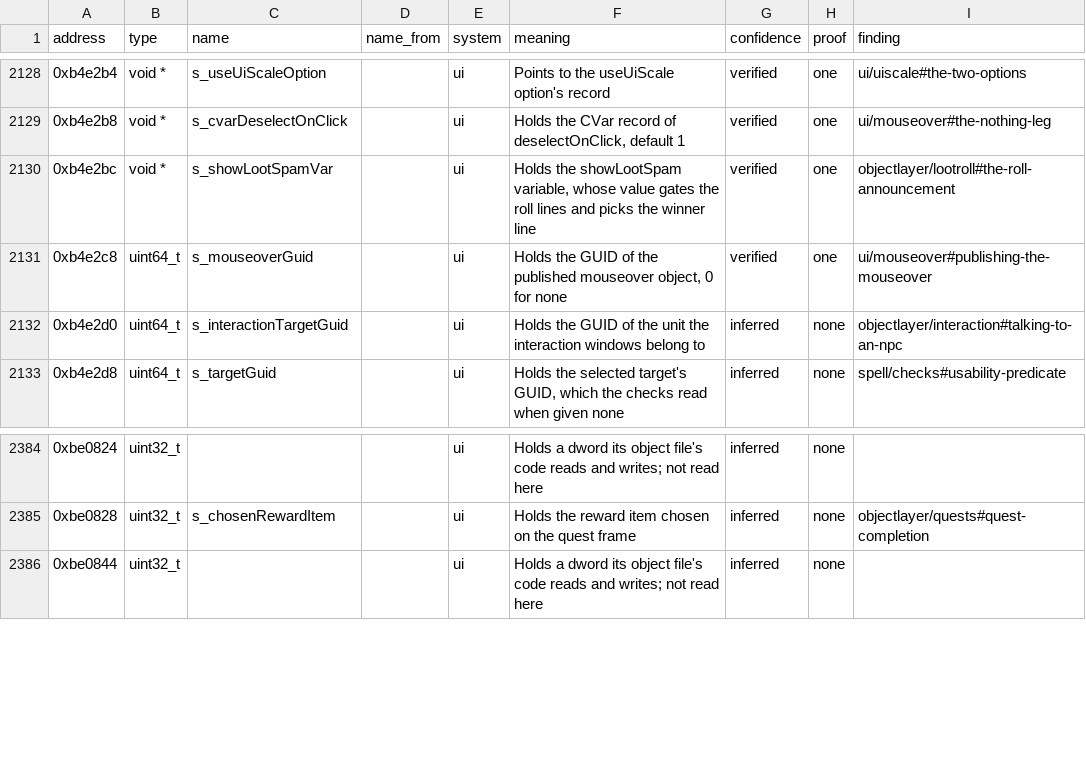
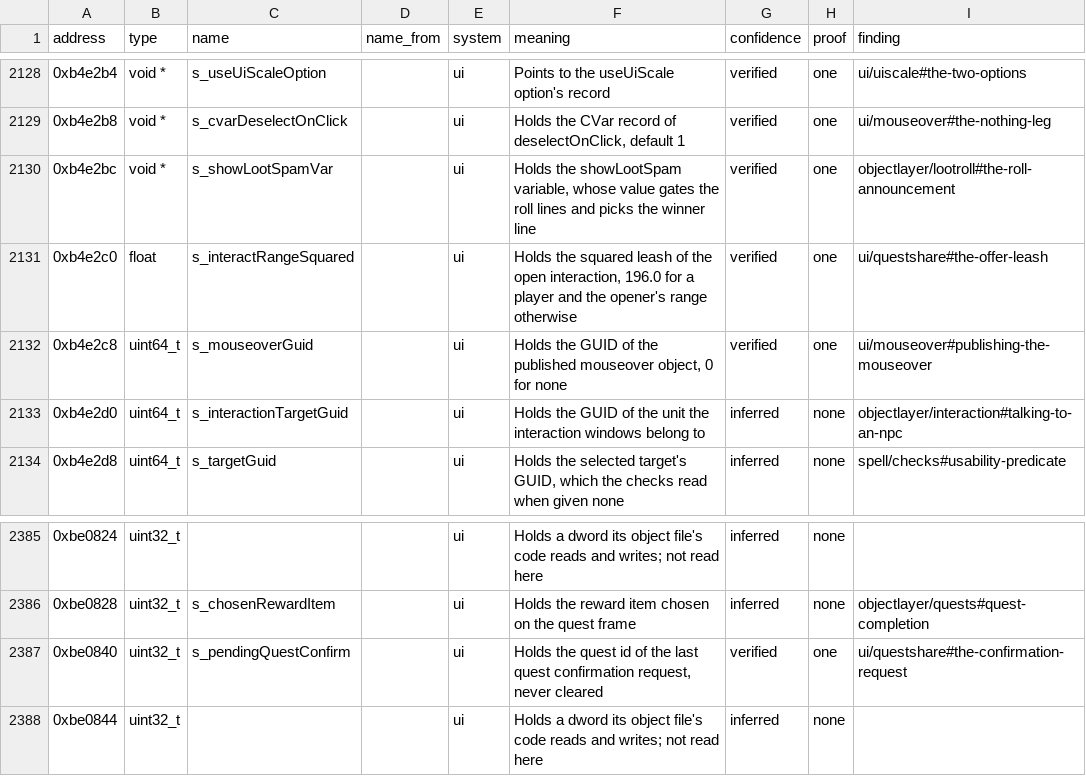
Before and after one commit to samwhosung/benilla-re, a TSV file: symbols/globals.tsv, drawn as a sheet; only a part is shown, gaps mark what is left out; the diff names each change by its address in the sheet, - before the commit and + after, or states it on an @@ line.

```diff
--- a/symbols/globals.tsv
+++ b/symbols/globals.tsv
+row 2131: 0xb4e2c0 | float | s_interactRangeSquared |  | ui | Holds the squared leash of the open interaction, 196.0 for a player and the opener's range otherwise | verified | one | ui/questshare#the-offer-leash
+row 2387: 0xbe0840 | uint32_t | s_pendingQuestConfirm |  | ui | Holds the quest id of the last quest confirmation request, never cleared | verified | one | ui/questshare#the-confirmation-request
```
Also changed, not shown: 3 other files.
